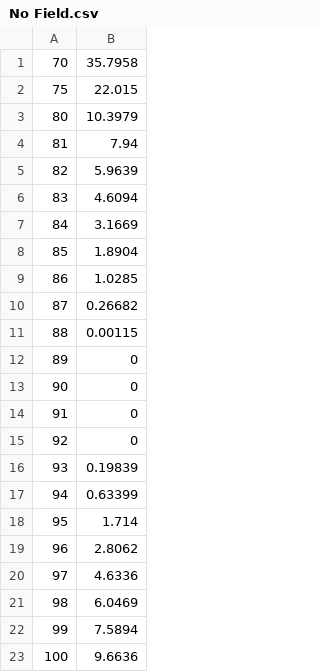
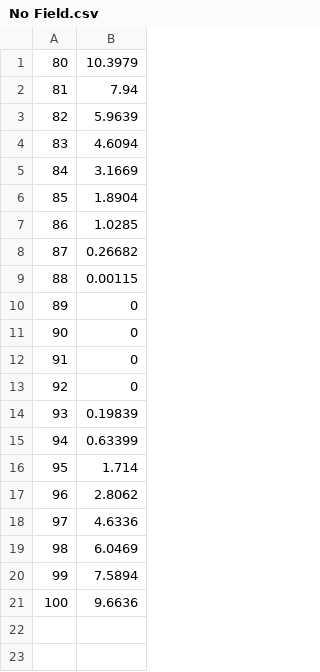
Before and after one commit to mjyazar/Faraday-Effect-Experiment-Data-Analysis, a CSV file: Data/HgCd/No Field.csv, drawn as a sheet.

```diff
--- a/Data/HgCd/No Field.csv
+++ b/Data/HgCd/No Field.csv
@@ -1,3 +1 @@
-70,35.7958
-75,22.015
 80,10.3979
```
Also changed, not shown: 2 other files.
